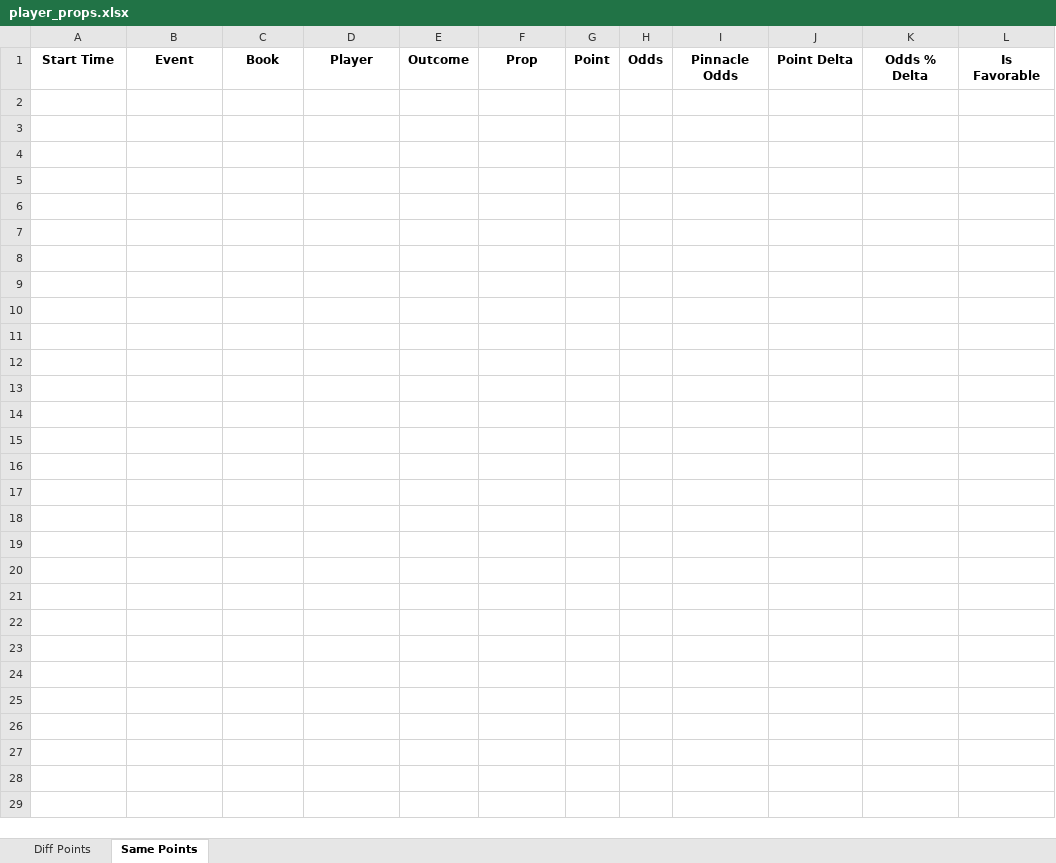
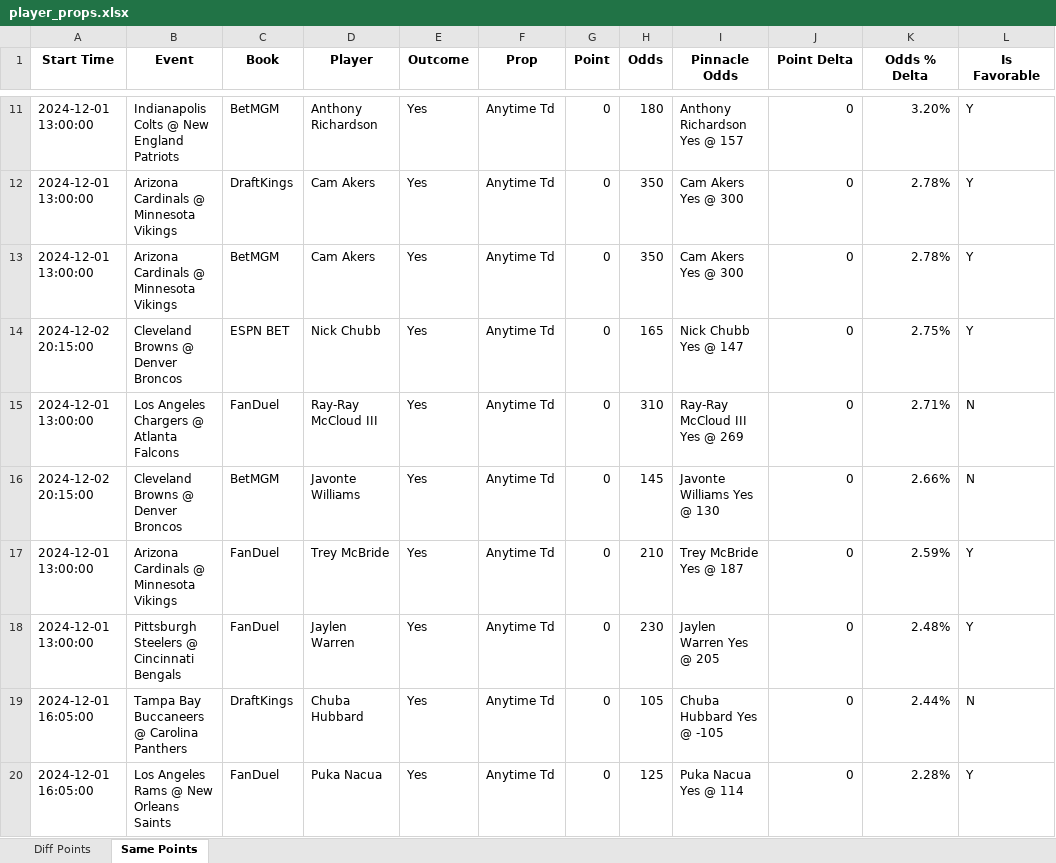
Before and after one commit to rahulShahCode/player-props-scraper, an Excel workbook: player_props.xlsx, sheet Same Points, drawn as a sheet; only a part is shown, gaps mark what is left out; values as stored, in another font and other column widths than the file's, no borders; the diff covers the shown part only; the diff names each change by its address in the sheet, - before the commit and + after, or states it on an @@ line.

```diff
--- a/player_props.xlsx (sheet Same Points)
+++ b/player_props.xlsx (sheet Same Points)
+row 11: 2024-12-01 13:00:00 | Indianapolis Colts @ New England Patriots | BetMGM | Anthony Richardson | Yes | Anytime Td | 0 | 180 | Anthony Richardson Yes @ 157 | 0 | 3.20% | Y
+row 12: 2024-12-01 13:00:00 | Arizona Cardinals @ Minnesota Vikings | DraftKings | Cam Akers | Yes | Anytime Td | 0 | 350 | Cam Akers Yes @ 300 | 0 | 2.78% | Y
+row 13: 2024-12-01 13:00:00 | Arizona Cardinals @ Minnesota Vikings | BetMGM | Cam Akers | Yes | Anytime Td | 0 | 350 | Cam Akers Yes @ 300 | 0 | 2.78% | Y
+row 14: 2024-12-02 20:15:00 | Cleveland Browns @ Denver Broncos | ESPN BET | Nick Chubb | Yes | Anytime Td | 0 | 165 | Nick Chubb Yes @ 147 | 0 | 2.75% | Y
+row 15: 2024-12-01 13:00:00 | Los Angeles Chargers @ Atlanta Falcons | FanDuel | Ray-Ray McCloud III | Yes | Anytime Td | 0 | 310 | Ray-Ray McCloud III Yes @ 269 | 0 | 2.71% | N
+row 16: 2024-12-02 20:15:00 | Cleveland Browns @ Denver Broncos | BetMGM | Javonte Williams | Yes | Anytime Td | 0 | 145 | Javonte Williams Yes @ 130 | 0 | 2.66% | N
+row 17: 2024-12-01 13:00:00 | Arizona Cardinals @ Minnesota Vikings | FanDuel | Trey McBride | Yes | Anytime Td | 0 | 210 | Trey McBride Yes @ 187 | 0 | 2.59% | Y
+row 18: 2024-12-01 13:00:00 | Pittsburgh Steelers @ Cincinnati Bengals | FanDuel | Jaylen Warren | Yes | Anytime Td | 0 | 230 | Jaylen Warren Yes @ 205 | 0 | 2.48% | Y
+row 19: 2024-12-01 16:05:00 | Tampa Bay Buccaneers @ Carolina Panthers | DraftKings | Chuba Hubbard | Yes | Anytime Td | 0 | 105 | Chuba Hubbard Yes @ -105 | 0 | 2.44% | N
+row 20: 2024-12-01 16:05:00 | Los Angeles Rams @ New Orleans Saints | FanDuel | Puka Nacua | Yes | Anytime Td | 0 | 125 | Puka Nacua Yes @ 114 | 0 | 2.28% | Y
```
Also changed, not shown: 34 added rows elsewhere in this sheet, sheet Diff Points, 2 other files.
